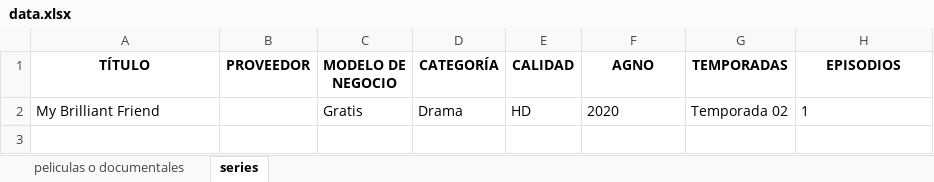
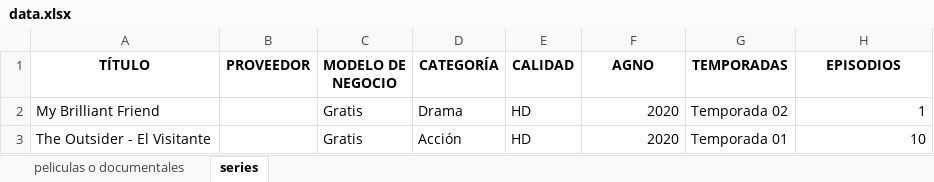
Before and after one commit to renatogermanib/Proyecto-vision-artificial, an Excel workbook: data.xlsx, sheet series, drawn as a sheet; values as stored, in another font and other column widths than the file's, no borders; the diff names each change by its address in the sheet, - before the commit and + after, or states it on an @@ line.

```diff
--- a/data.xlsx (sheet series)
+++ b/data.xlsx (sheet series)
-F2 alignment: left
+F2 alignment: right
-H2 alignment: left
+H2 alignment: right
+row 3: The Outsider - El Visitante |  | Gratis | Acción | HD | 2020 | Temporada 01 | 10
```
Also changed, not shown: sheet peliculas o documentales, 12 other files.
